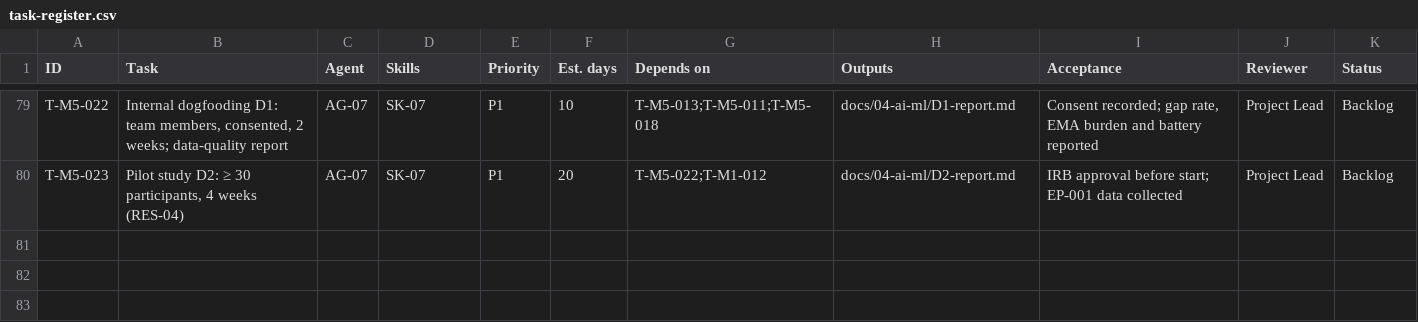
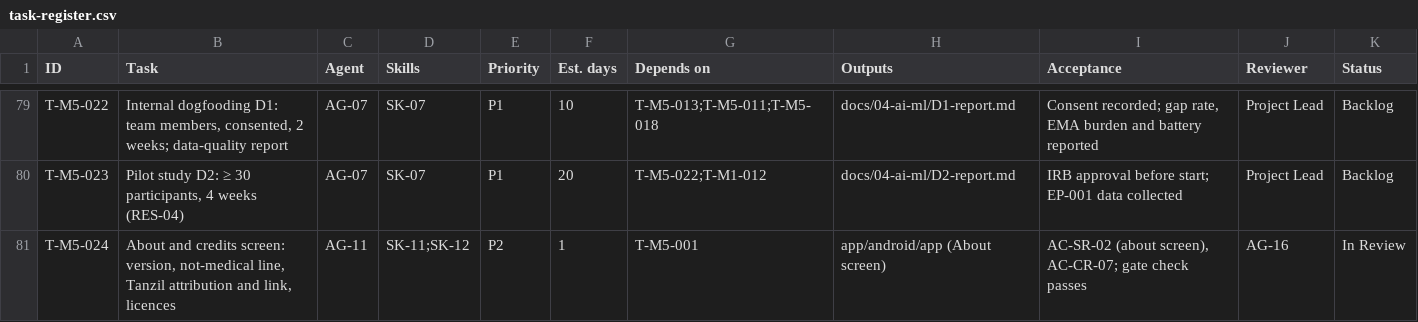
Before and after one commit to musam8831/BCSR, a CSV file: docs/10-project-management/task-register.csv, drawn as a sheet; only a part is shown, gaps mark what is left out; the diff names each change by its address in the sheet, - before the commit and + after, or states it on an @@ line.

```diff
--- a/docs/10-project-management/task-register.csv
+++ b/docs/10-project-management/task-register.csv
+row 81: T-M5-024 | About and credits screen: version, not-medical line, Tanzil attribution and link, licences | AG-11 | SK-11;SK-12 | P2 | 1 | T-M5-001 | app/android/app (About screen) | AC-SR-02 (about screen), AC-CR-07; gate check passes | AG-16 | In Review
```
Also changed, not shown: 10 other files.
